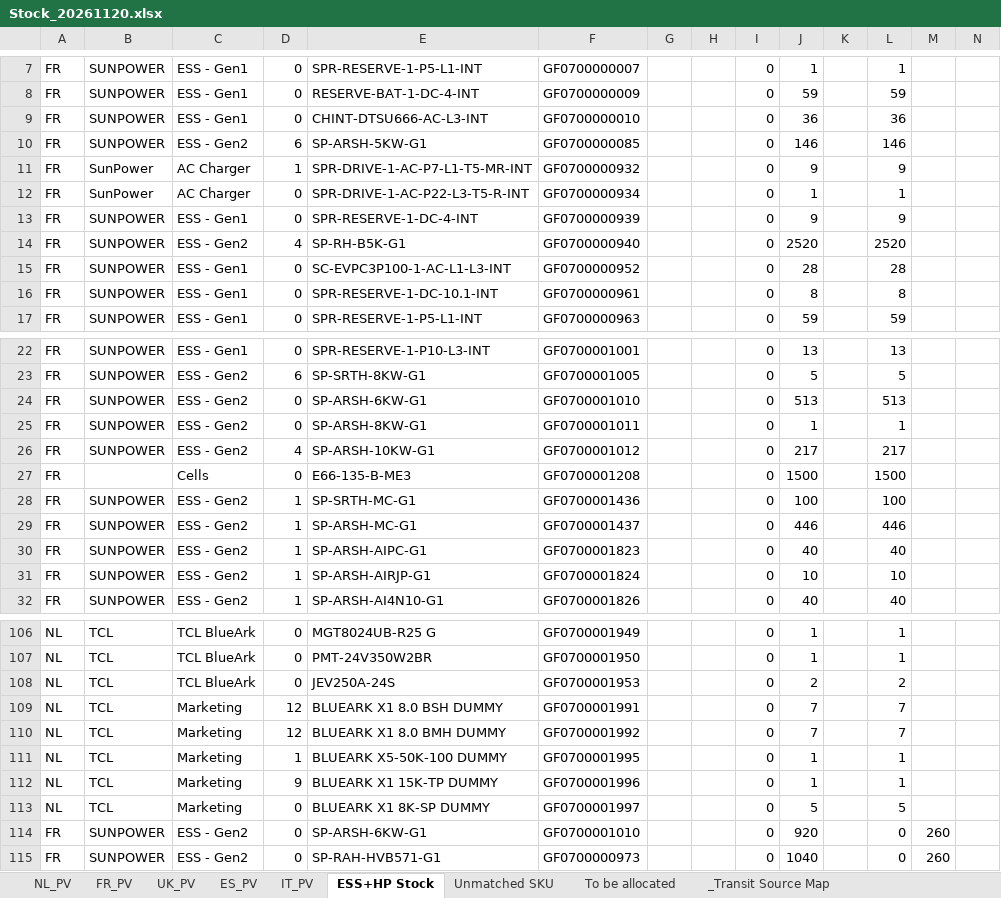
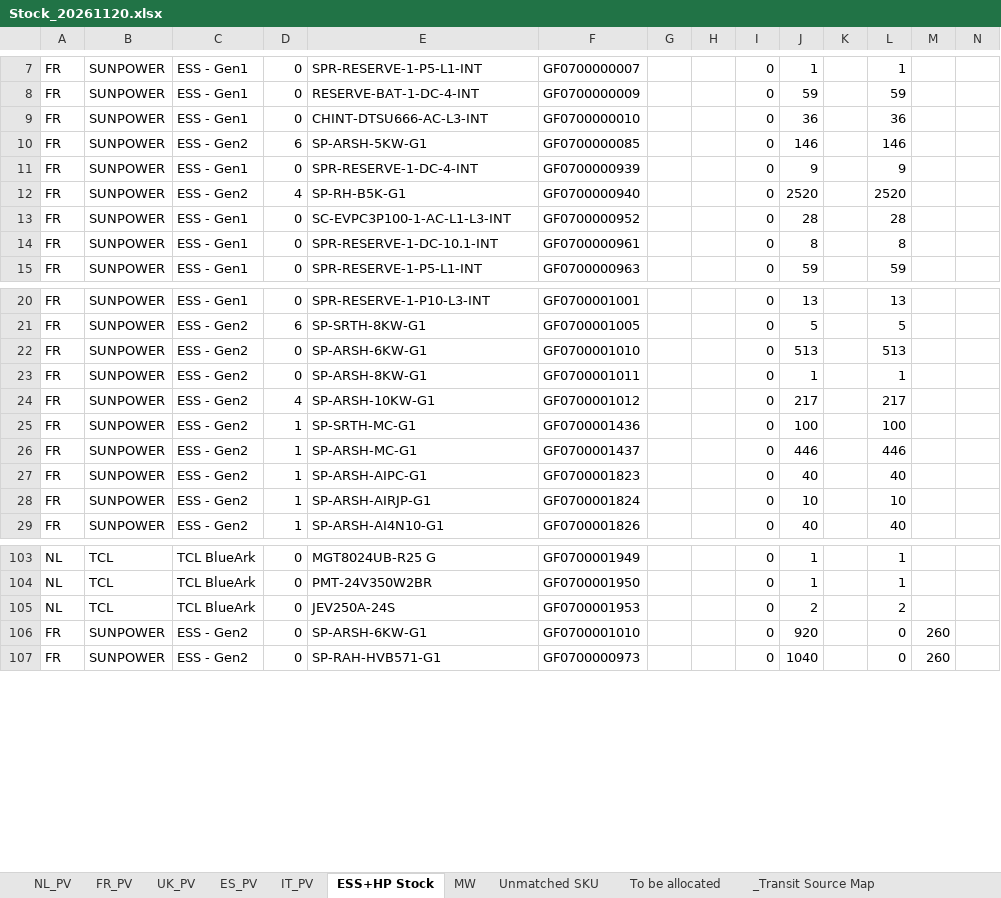
Before and after one commit to hantsuii/EUPV2026, an Excel workbook: Stcok History/Stock_20261120.xlsx, sheet ESS+HP Stock, drawn as a sheet; only a part is shown, gaps mark what is left out; values as stored, in another font and other column widths than the file's, no borders; rows hold the shown columns only; the diff names each change by its address in the sheet, - before the commit and + after, or states it on an @@ line.

Commit message:
Update Stock_20261120.xlsx

```diff
--- a/Stcok History/Stock_20261120.xlsx (sheet ESS+HP Stock)
+++ b/Stcok History/Stock_20261120.xlsx (sheet ESS+HP Stock)
+sheet tab: MW
-row 11: FR | SunPower | AC Charger | 1 | SPR-DRIVE-1-AC-P7-L1-T5-MR-INT | GF0700000932 |  |  | 0 | 9 |  | 9
-row 12: FR | SunPower | AC Charger | 0 | SPR-DRIVE-1-AC-P22-L3-T5-R-INT | GF0700000934 |  |  | 0 | 1 |  | 1
-row 27: FR |  | Cells | 0 | E66-135-B-ME3 | GF0700001208 |  |  | 0 | 1500 |  | 1500
-row 109: NL | TCL | Marketing | 12 | BLUEARK X1 8.0 BSH DUMMY | GF0700001991 |  |  | 0 | 7 |  | 7
-row 110: NL | TCL | Marketing | 12 | BLUEARK X1 8.0 BMH DUMMY | GF0700001992 |  |  | 0 | 7 |  | 7
-row 111: NL | TCL | Marketing | 1 | BLUEARK X5-50K-100 DUMMY | GF0700001995 |  |  | 0 | 1 |  | 1
-row 112: NL | TCL | Marketing | 9 | BLUEARK X1 15K-TP DUMMY | GF0700001996 |  |  | 0 | 1 |  | 1
-row 113: NL | TCL | Marketing | 0 | BLUEARK X1 8K-SP DUMMY | GF0700001997 |  |  | 0 | 5 |  | 5
```
